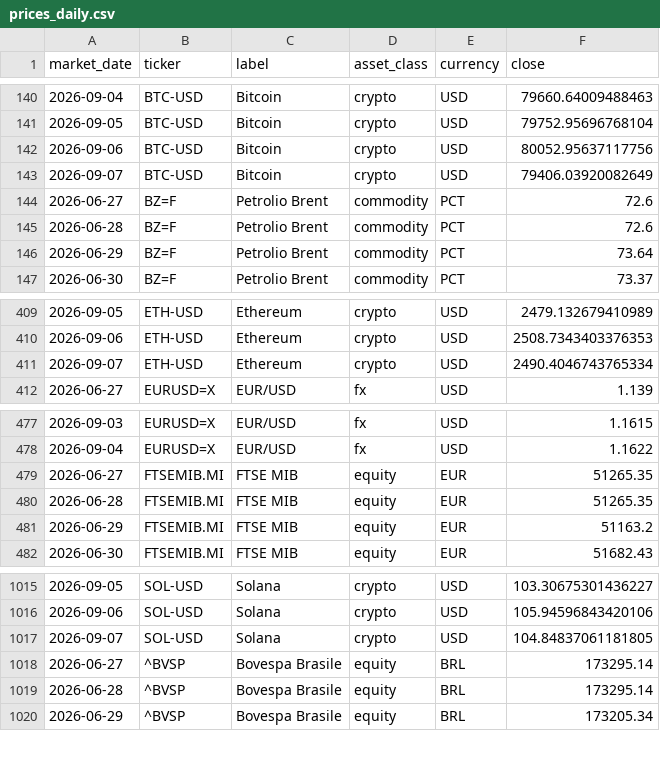
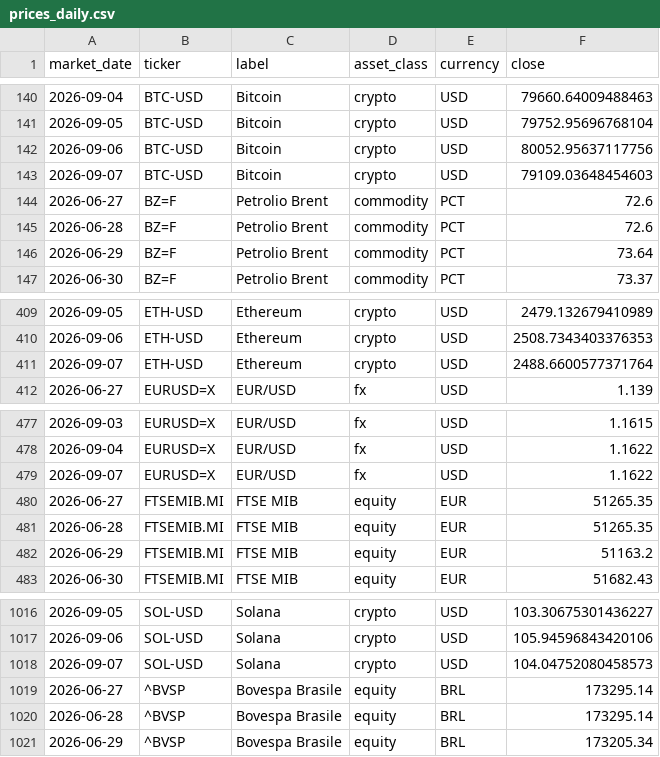
Before and after one commit to flenghij27-cb27/moneys-monitor, a CSV file: data/prices_daily.csv, drawn as a sheet; only a part is shown, gaps mark what is left out.

```diff
--- a/data/prices_daily.csv
+++ b/data/prices_daily.csv
@@ -142,3 +142,3 @@ market_date,ticker,label,asset_class,currency,close
 2026-09-06,BTC-USD,Bitcoin,crypto,USD,80052.95637117756
-2026-09-07,BTC-USD,Bitcoin,crypto,USD,79406.03920082649
+2026-09-07,BTC-USD,Bitcoin,crypto,USD,79109.03648454603
 2026-06-27,BZ=F,Petrolio Brent,commodity,PCT,72.6
@@ -410,3 +410,3 @@ market_date,ticker,label,asset_class,currency,close
 2026-09-06,ETH-USD,Ethereum,crypto,USD,2508.7343403376353
-2026-09-07,ETH-USD,Ethereum,crypto,USD,2490.4046743765334
+2026-09-07,ETH-USD,Ethereum,crypto,USD,2488.6600577371764
 2026-06-27,EURUSD=X,EUR/USD,fx,USD,1.139
@@ -478,2 +478,3 @@ market_date,ticker,label,asset_class,currency,close
 2026-09-04,EURUSD=X,EUR/USD,fx,USD,1.1622
+2026-09-07,EURUSD=X,EUR/USD,fx,USD,1.1622
 2026-06-27,FTSEMIB.MI,FTSE MIB,equity,EUR,51265.35
@@ -1016,3 +1017,3 @@ market_date,ticker,label,asset_class,currency,close
 2026-09-06,SOL-USD,Solana,crypto,USD,105.94596843420106
-2026-09-07,SOL-USD,Solana,crypto,USD,104.84837061181805
+2026-09-07,SOL-USD,Solana,crypto,USD,104.04752080458573
 2026-06-27,^BVSP,Bovespa Brasile,equity,BRL,173295.14
```
Also changed, not shown: data/prices.csv, 6 other files.
